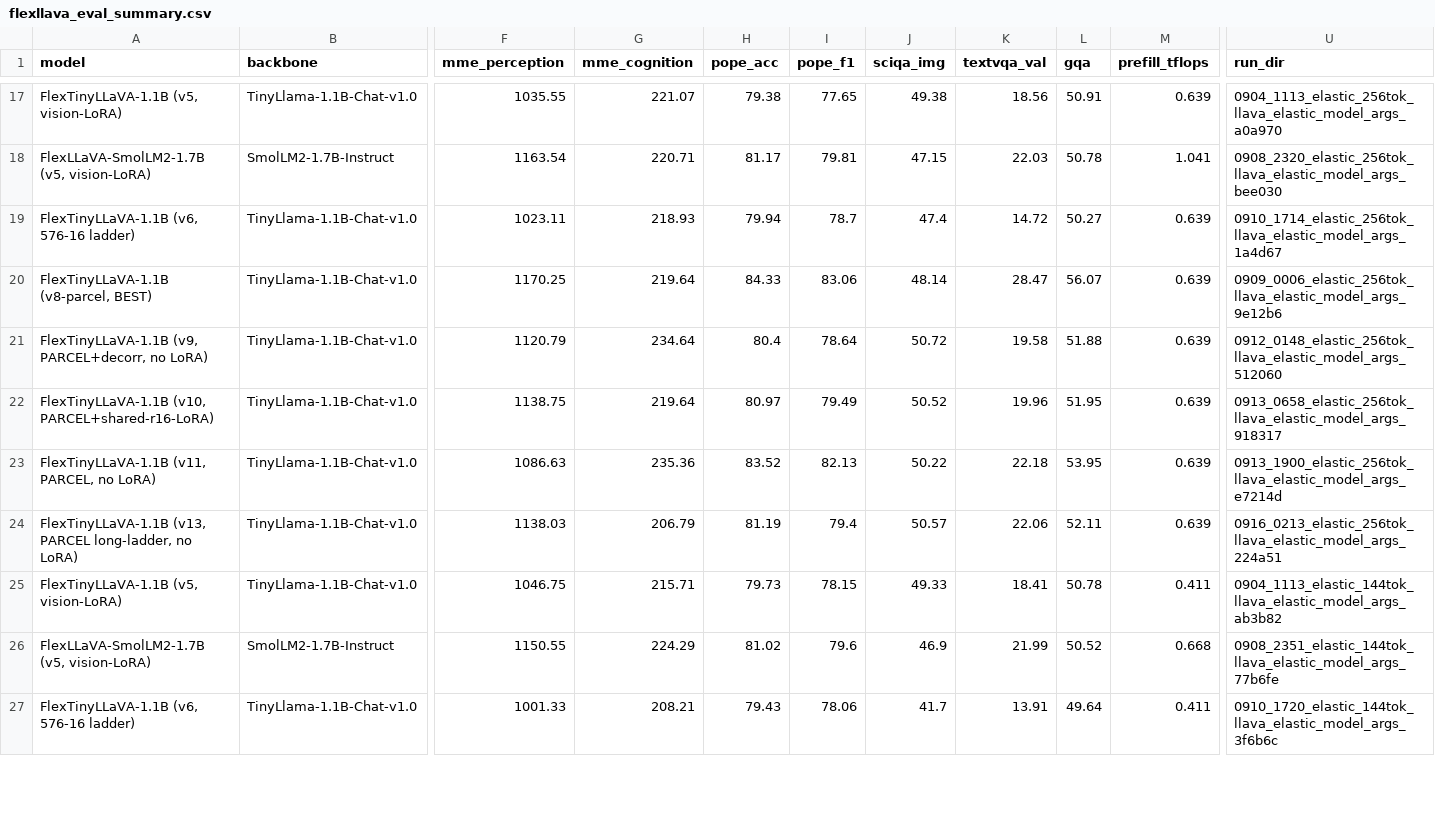
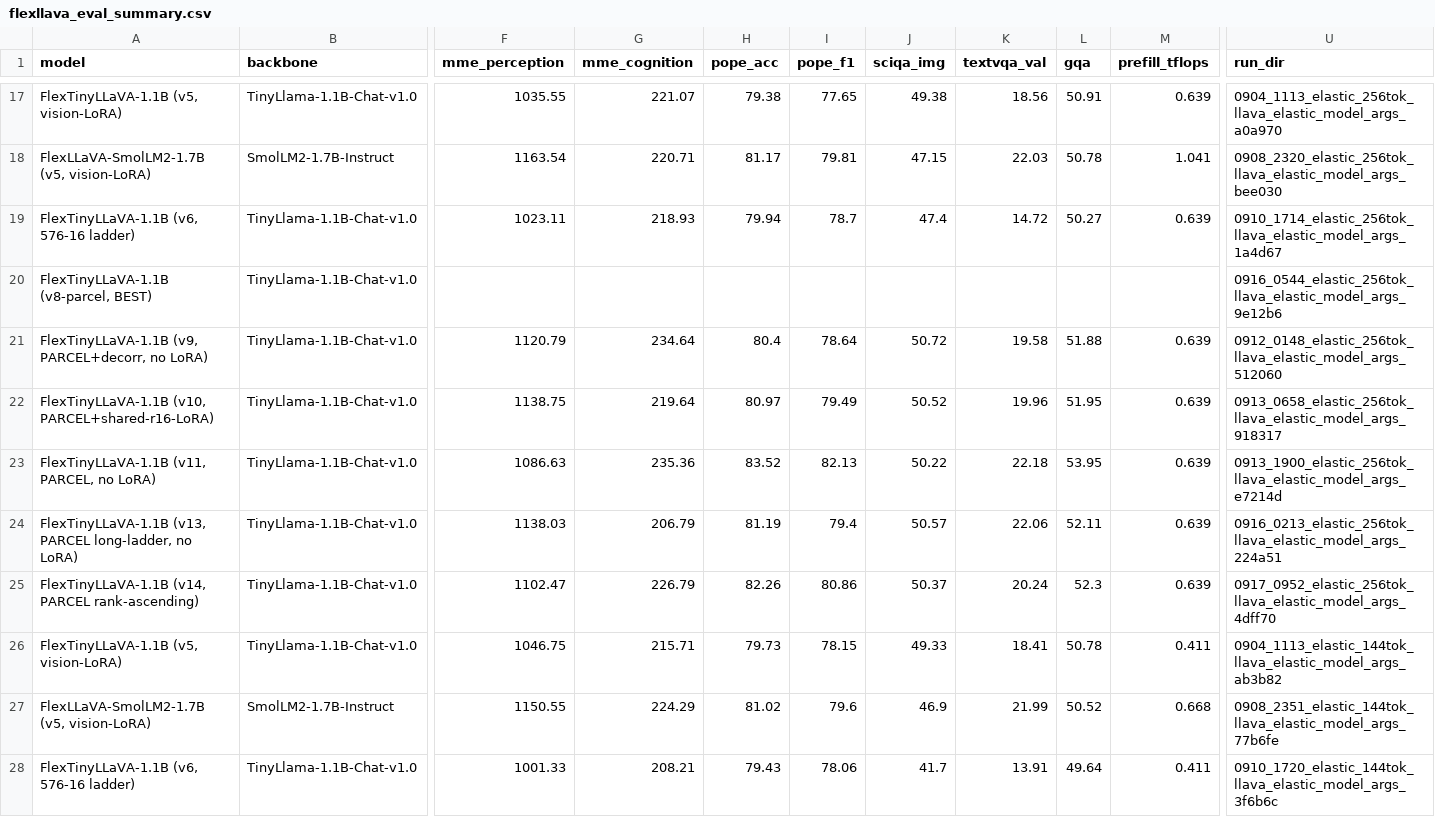
Before and after one commit to sudaksh14/FlexLLaVA, a CSV file: results/flexllava_eval_summary.csv, drawn as a sheet; only a part is shown, gaps mark what is left out; rows hold the shown columns only; the diff covers the shown part only; the diff names each change by its address in the sheet, - before the commit and + after, or states it on an @@ line.

```diff
--- a/results/flexllava_eval_summary.csv
+++ b/results/flexllava_eval_summary.csv
-F20 (mme_perception): 1170.25
+F20 (mme_perception): (empty)
-G20 (mme_cognition): 219.64
+G20 (mme_cognition): (empty)
-H20 (pope_acc): 84.33
+H20 (pope_acc): (empty)
-I20 (pope_f1): 83.06
+I20 (pope_f1): (empty)
-J20 (sciqa_img): 48.14
+J20 (sciqa_img): (empty)
-K20 (textvqa_val): 28.47
+K20 (textvqa_val): (empty)
-L20 (gqa): 56.07
+L20 (gqa): (empty)
-M20 (prefill_tflops): 0.639
+M20 (prefill_tflops): (empty)
-U20 (run_dir): 0909_0006_elastic_256tok_llava_elastic_model_args_9e12b6
+U20 (run_dir): 0916_0544_elastic_256tok_llava_elastic_model_args_9e12b6
+row 25: FlexTinyLLaVA-1.1B (v14, PARCEL rank-ascending) | TinyLlama-1.1B-Chat-v1.0 | 1102.47 | 226.79 | 82.26 | 80.86 | 50.37 | 20.24 | 52.3 | 0.639 | 0917_0952_elastic_256tok_llava_elastic_model_args_4dff70
```
Also changed, not shown: 3 added rows and 27 edited cells elsewhere in this file, docs/SUBMITTED_RUNS.tsv, 4 other files.
